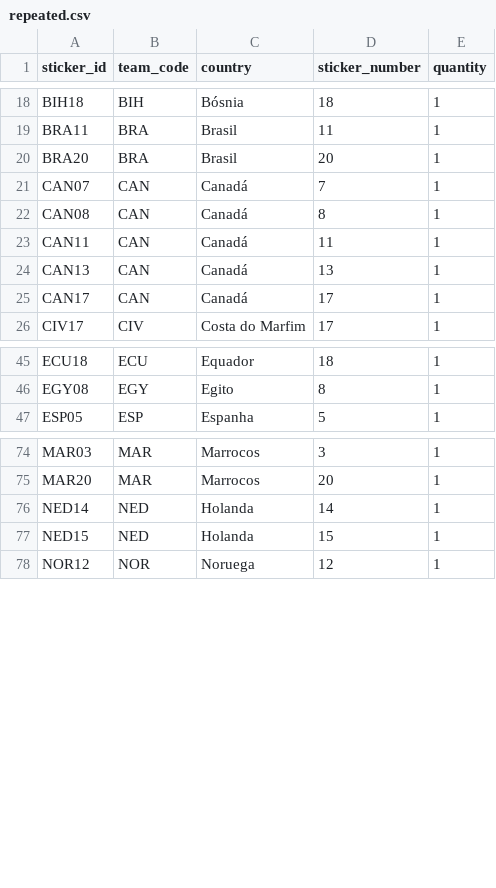
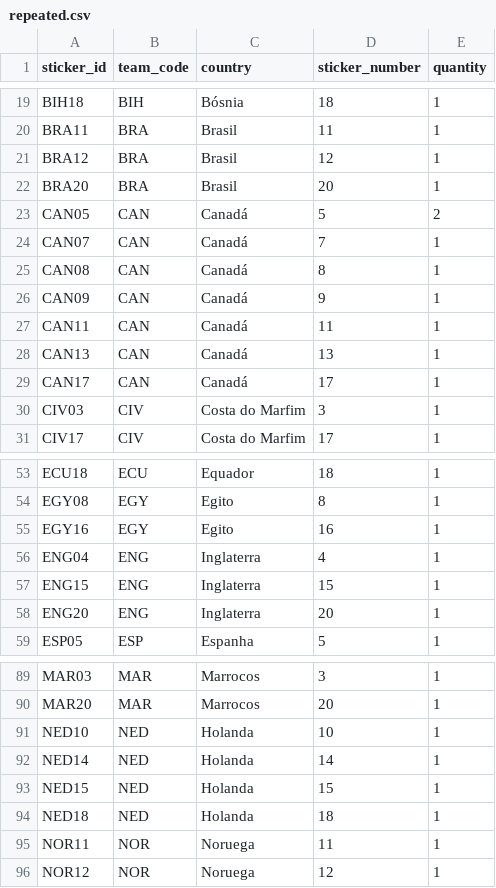
Before and after one commit to RafaSartorel/figurinhas-copa-2026, a CSV file: data/repeated.csv, drawn as a sheet; only a part is shown, gaps mark what is left out; the diff covers the shown part only; the diff names each change by its address in the sheet, - before the commit and + after, or states it on an @@ line.

```diff
--- a/data/repeated.csv
+++ b/data/repeated.csv
+row 21: BRA12 | BRA | Brasil | 12 | 1
+row 23: CAN05 | CAN | Canadá | 5 | 2
+row 26: CAN09 | CAN | Canadá | 9 | 1
+row 30: CIV03 | CIV | Costa do Marfim | 3 | 1
+row 55: EGY16 | EGY | Egito | 16 | 1
+row 56: ENG04 | ENG | Inglaterra | 4 | 1
+row 57: ENG15 | ENG | Inglaterra | 15 | 1
+row 58: ENG20 | ENG | Inglaterra | 20 | 1
+row 91: NED10 | NED | Holanda | 10 | 1
+row 94: NED18 | NED | Holanda | 18 | 1
+row 95: NOR11 | NOR | Noruega | 11 | 1
```
Also changed, not shown: 15 added rows and 3 edited cells elsewhere in this file, 2 other files.
